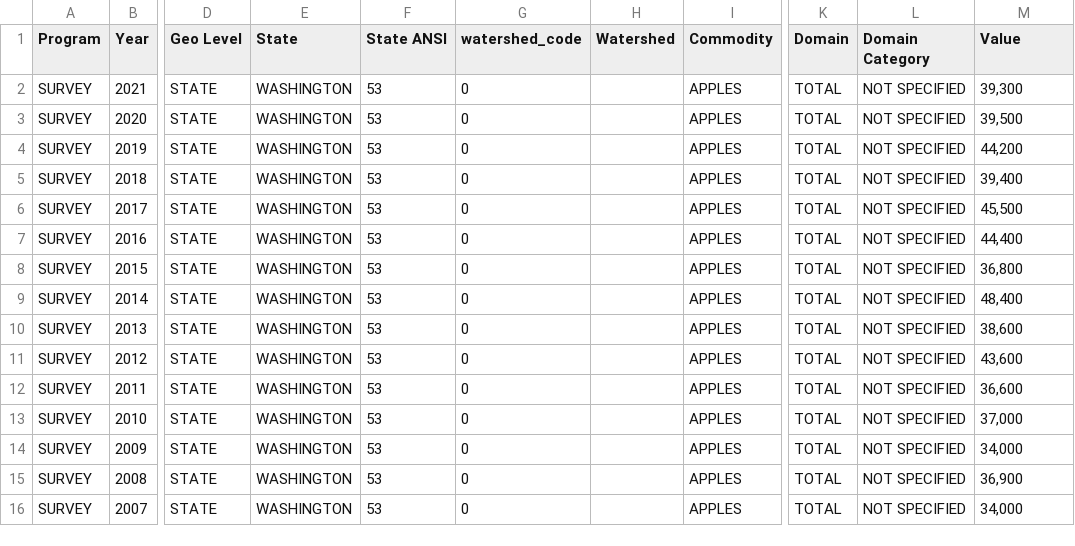
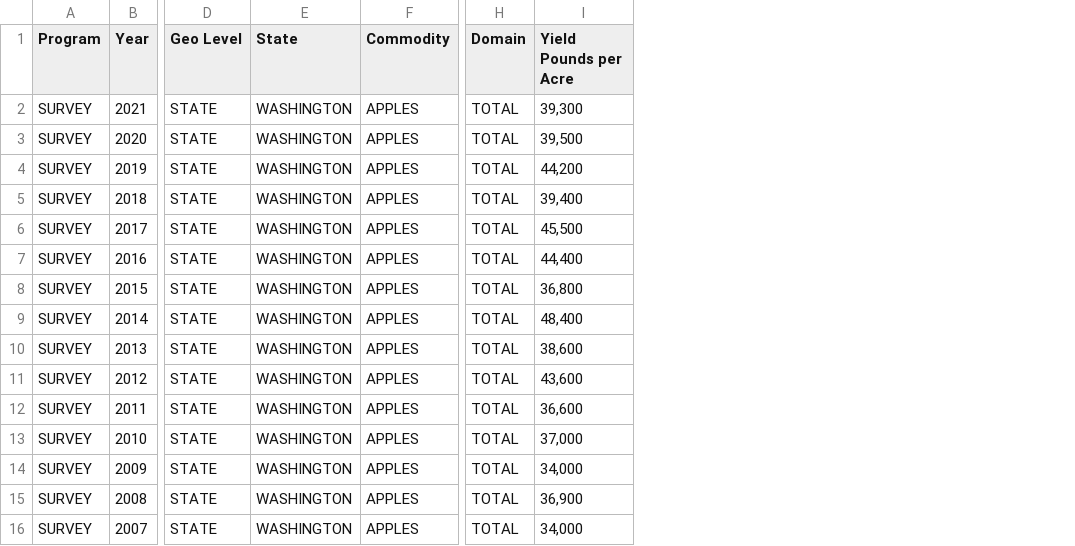
Before and after one commit to mckenzie-maidl/data5100-climate-agriculture, a CSV file: Raw Data/Apple Data/WA_apple_yields_lb_acre_2007-2021.csv, drawn as a sheet; only a part is shown, gaps mark what is left out; removed rows and columns are numbered as before the commit, all else as after; the diff names each change by its address in the sheet, - before the commit and + after, or states it on an @@ line.

Commit message:
apples 1889-2010

```diff
--- a/Raw Data/Apple Data/WA_apple_yields_lb_acre_2007-2021.csv
+++ b/Raw Data/Apple Data/WA_apple_yields_lb_acre_2007-2021.csv
-column F (State ANSI), rows 2-16: all 53
-column G (watershed_code), rows 2-16: all 0
-column H (Watershed), empty
-column L (Domain Category), rows 2-16: all NOT SPECIFIED
-I1: Value
+I1: Yield Pounds per Acre
```
Also changed, not shown: 4 other files.
